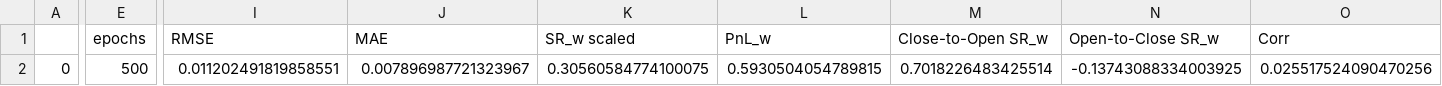
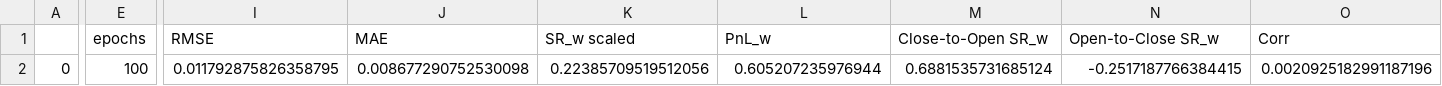
Before and after one commit to sprasadhpy/FinLS4, a CSV file: Results/ForGAN-LSTM/AMZN/result.csv, drawn as a sheet; only a part is shown, gaps mark what is left out; the diff covers the shown part only; the diff names each change by its address in the sheet, - before the commit and + after, or states it on an @@ line.

```diff
--- a/Results/ForGAN-LSTM/AMZN/result.csv
+++ b/Results/ForGAN-LSTM/AMZN/result.csv
-E2 (epochs): 500
+E2 (epochs): 100
-I2 (RMSE): 0.011202491819858551
+I2 (RMSE): 0.011792875826358795
-J2 (MAE): 0.007896987721323967
+J2 (MAE): 0.008677290752530098
-K2 (SR_w scaled): 0.30560584774100075
+K2 (SR_w scaled): 0.22385709519512056
-L2 (PnL_w): 0.5930504054789815
+L2 (PnL_w): 0.605207235976944
-M2 (Close-to-Open SR_w): 0.7018226483425514
+M2 (Close-to-Open SR_w): 0.6881535731685124
-N2 (Open-to-Close SR_w): -0.13743088334003925
+N2 (Open-to-Close SR_w): -0.2517187766384415
-O2 (Corr): 0.025517524090470256
+O2 (Corr): 0.0020925182991187196
```
Also changed, not shown: 7 edited cells elsewhere in this file, Results/ForGAN-LS4/AMZN/excess_returns_test_pred.csv, Results/ForGAN-LS4/AMZN/excess_returns_val_pred.csv, 18 other files.
